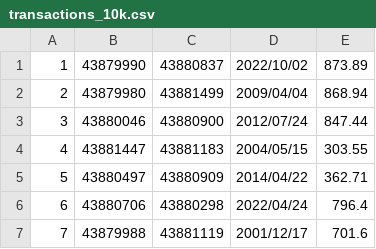
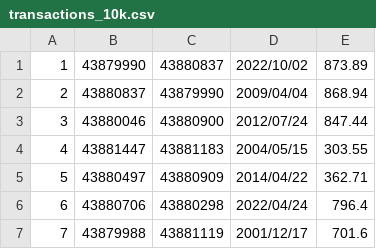
Before and after one commit to CCimen/springbatchtutorial2, a CSV file: src/main/resources/transactions_10k.csv, drawn as a sheet; only a part is shown.

```diff
--- a/src/main/resources/transactions_10k.csv
+++ b/src/main/resources/transactions_10k.csv
@@ -1,3 +1,3 @@
 1,43879990,43880837,2022/10/02,873.89
-2,43879980,43881499,2009/04/04,868.94
+2,43880837,43879990,2009/04/04,868.94
 3,43880046,43880900,2012/07/24,847.44
```
Also changed, not shown: src/main/resources/accounts_2k.csv, src/main/resources/persons_1k.csv, 19 other files.
